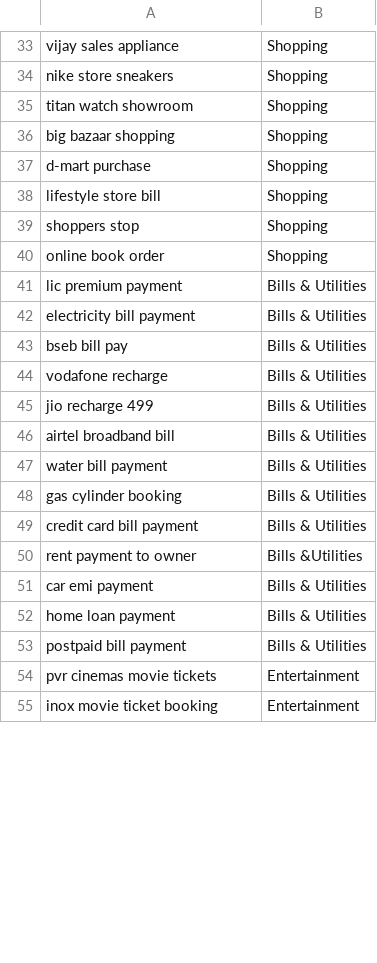
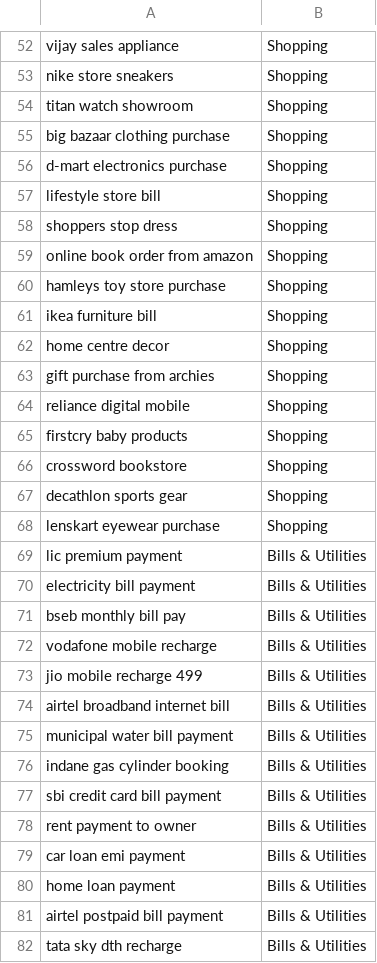
Before and after one commit to Satvik12221as/Expense-Categorizer, a CSV file: dataset.csv, drawn as a sheet; only a part is shown, gaps mark what is left out; the shorter side is filled out with more unchanged rows; the diff covers the shown part only.

```diff
--- a/dataset.csv
+++ b/dataset.csv
@@ -35,19 +54,29 @@ nike store sneakers,Shopping
 titan watch showroom,Shopping
-big bazaar shopping,Shopping
-d-mart purchase,Shopping
+big bazaar clothing purchase,Shopping
+d-mart electronics purchase,Shopping
 lifestyle store bill,Shopping
-shoppers stop,Shopping
-online book order,Shopping
+shoppers stop dress,Shopping
+online book order from amazon,Shopping
+hamleys toy store purchase,Shopping
+ikea furniture bill,Shopping
+home centre decor,Shopping
+gift purchase from archies,Shopping
+reliance digital mobile,Shopping
+firstcry baby products,Shopping
+crossword bookstore,Shopping
+decathlon sports gear,Shopping
+lenskart eyewear purchase,Shopping
 lic premium payment,Bills & Utilities
 electricity bill payment,Bills & Utilities
-bseb bill pay,Bills & Utilities
-vodafone recharge,Bills & Utilities
-jio recharge 499,Bills & Utilities
-airtel broadband bill,Bills & Utilities
-water bill payment,Bills & Utilities
-gas cylinder booking,Bills & Utilities
-credit card bill payment,Bills & Utilities
-rent payment to owner,Bills &Utilities
-car emi payment,Bills & Utilities
+bseb monthly bill pay,Bills & Utilities
+vodafone mobile recharge,Bills & Utilities
+jio mobile recharge 499,Bills & Utilities
+airtel broadband internet bill,Bills & Utilities
+municipal water bill payment,Bills & Utilities
+indane gas cylinder booking,Bills & Utilities
+sbi credit card bill payment,Bills & Utilities
+rent payment to owner,Bills & Utilities
+car loan emi payment,Bills & Utilities
 home loan payment,Bills & Utilities
-postpaid bill payment,Bills & Utilities
+airtel postpaid bill payment,Bills & Utilities
+tata sky dth recharge,Bills & Utilities
```
Also changed, not shown: 54 added rows, 1 removed row and 40 edited cells elsewhere in this file, 3 other files.
